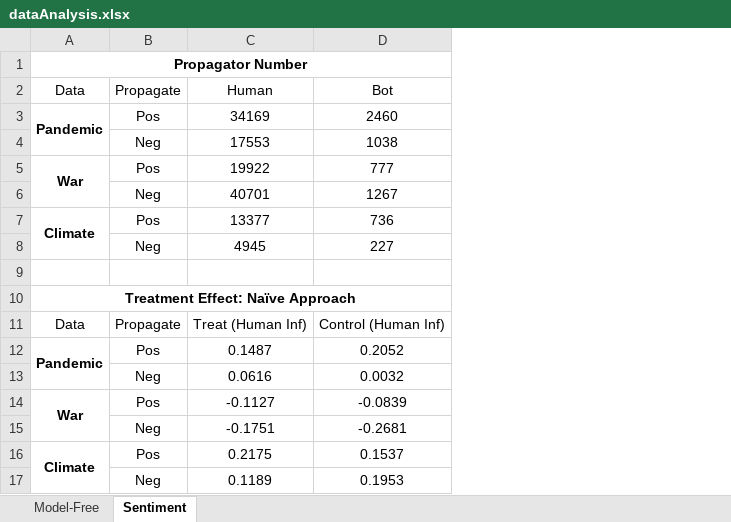
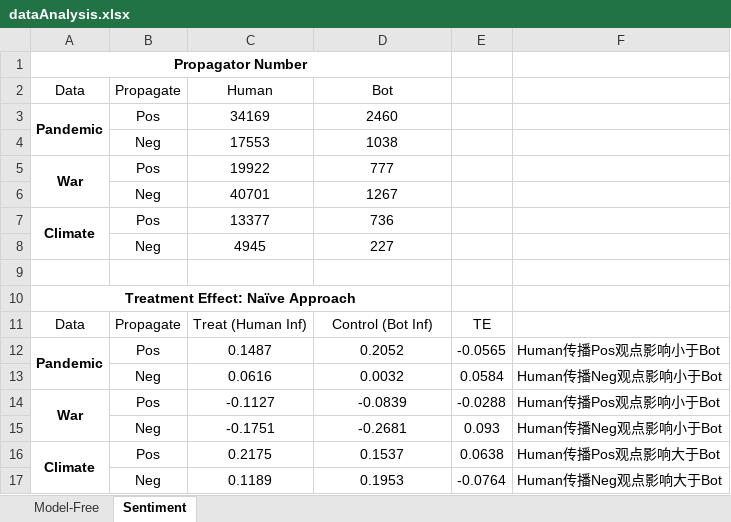
Before and after one commit to ZaccWu/botImpact, an Excel workbook: dataAnalysis.xlsx, sheet Sentiment, drawn as a sheet; values as stored, in another font and other column widths than the file's, no borders; the diff names each change by its address in the sheet, - before the commit and + after, or states it on an @@ line.

```diff
--- a/dataAnalysis.xlsx (sheet Sentiment)
+++ b/dataAnalysis.xlsx (sheet Sentiment)
+column E, rows 11-17: TE | -0.0565 | 0.0584 | -0.0288 | 0.093 | 0.0638 | -0.0764
+column F, rows 12-17: Human传播Pos观点影响小于Bot | Human传播Neg观点影响小于Bot | Human传播Pos观点影响小于Bot | Human传播Neg观点影响小于Bot | Human传播Pos观点影响大于Bot | Human传播Neg观点影响大于Bot
-D11: Control (Human Inf)
+D11: Control (Bot Inf)
```
Also changed, not shown: sheet Model-Free, 1 other file.
